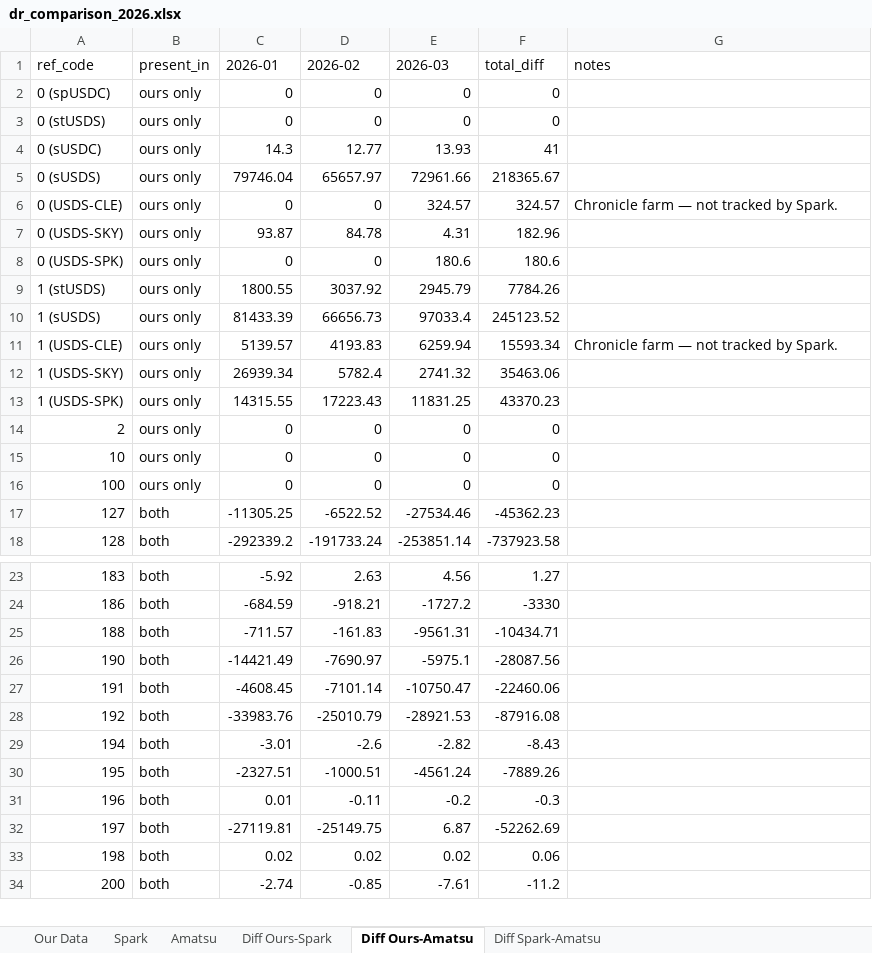
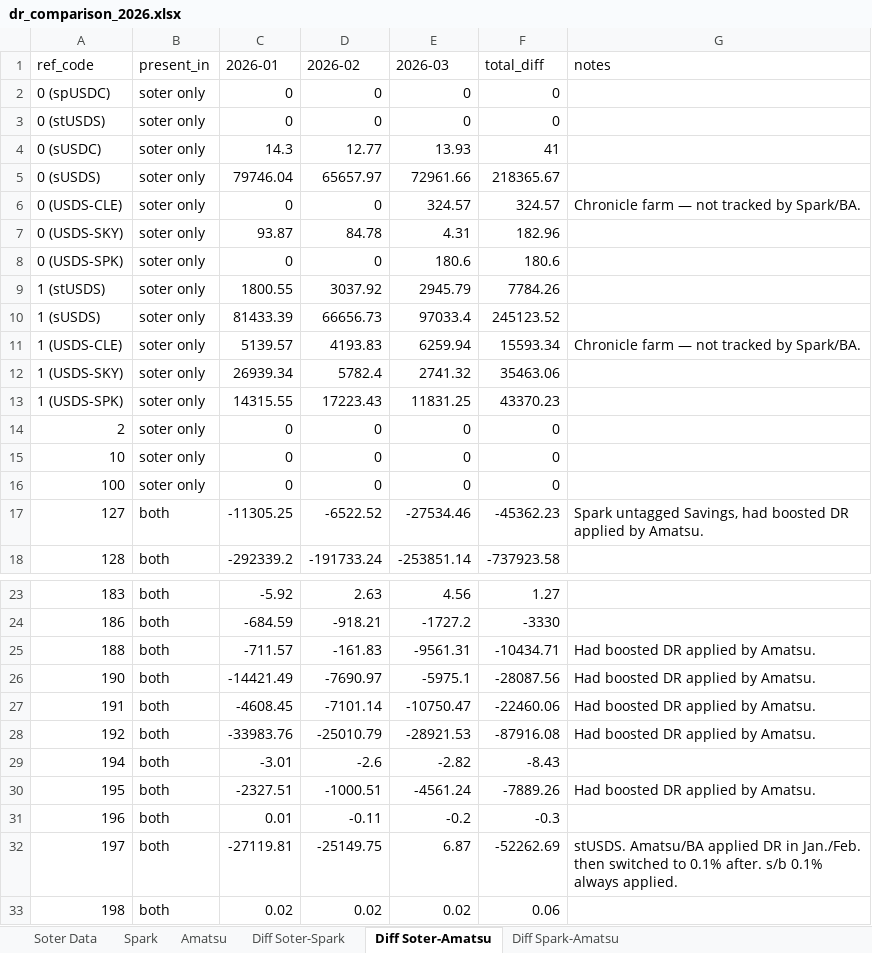
Before and after one commit to soterlabs/settle-dr-dune, an Excel workbook: dune-results/dr_comparison_2026.xlsx, sheet Diff Soter-Amatsu, drawn as a sheet; only a part is shown, gaps mark what is left out; the shorter side is filled out with more unchanged rows; values as stored, in another font and other column widths than the file's, no borders; the diff covers the shown part only; the diff names each change by its address in the sheet, - before the commit and + after, or states it on an @@ line.

Commit message:
add notes to compare script

```diff
--- a/dune-results/dr_comparison_2026.xlsx (sheet Diff Soter-Amatsu)
+++ b/dune-results/dr_comparison_2026.xlsx (sheet Diff Soter-Amatsu)
-sheet tab: Our Data
+sheet tab: Soter Data
-sheet tab: Diff Ours-Spark
+sheet tab: Diff Soter-Spark
-sheet tab: Diff Ours-Amatsu
+sheet tab: Diff Soter-Amatsu
-B2:B16 (present_in): ours only
+B2:B16 (present_in): soter only
-G6 (notes): Chronicle farm — not tracked by Spark.
+G6 (notes): Chronicle farm — not tracked by Spark/BA.
-G11 (notes): Chronicle farm — not tracked by Spark.
+G11 (notes): Chronicle farm — not tracked by Spark/BA.
-G17 (notes): (empty)
+G17 (notes): Spark untagged Savings, had boosted DR applied by Amatsu.
-G25:G28 (notes): (empty)
+G25:G28 (notes): Had boosted DR applied by Amatsu.
-G30 (notes): (empty)
+G30 (notes): Had boosted DR applied by Amatsu.
-G32 (notes): (empty)
+G32 (notes): stUSDS. Amatsu/BA applied DR in Jan./Feb. then switched to 0.1% after. s/b 0.1% always applied.
```
Also changed, not shown: 14 edited cells elsewhere in this sheet, sheet Soter Data, sheet Diff Soter-Spark, sheet Diff Spark-Amatsu, sheet Amatsu, sheet Spark, 3 other files.
